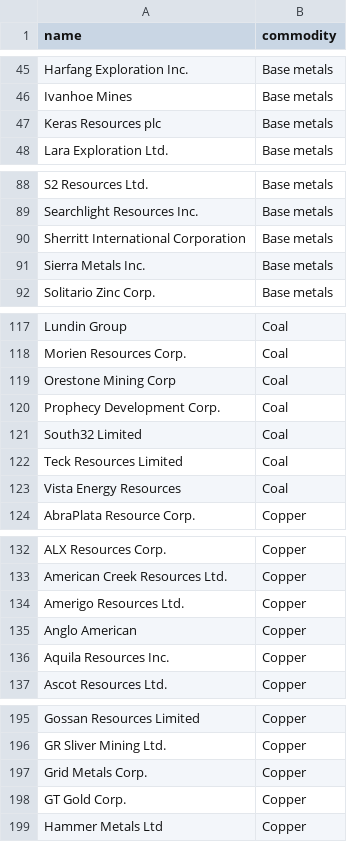
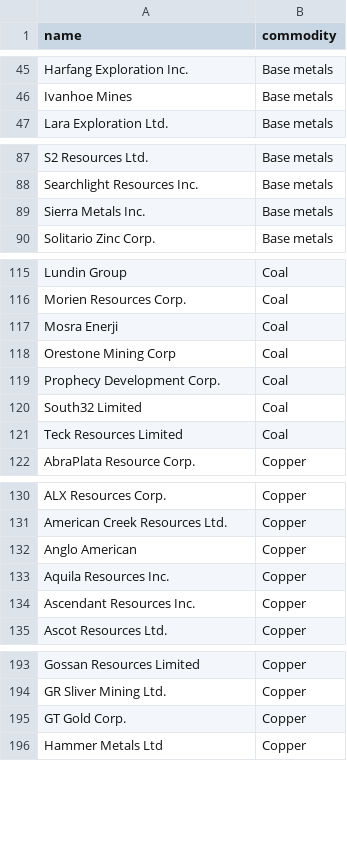
Before and after one commit to ericrobskyhuntley/beyond-extraction, a CSV file: data/firms_ix_by_commodity.csv, drawn as a sheet; only a part is shown, gaps mark what is left out; removed rows and columns are numbered as before the commit, all else as after; the diff covers the shown part only; the diff names each change by its address in the sheet, - before the commit and + after, or states it on an @@ line.

```diff
--- a/data/firms_ix_by_commodity.csv
+++ b/data/firms_ix_by_commodity.csv
-row 47: Keras Resources plc | Base metals
-row 90: Sherritt International Corporation | Base metals
+row 117: Mosra Enerji | Coal
-row 123: Vista Energy Resources | Coal
-row 134: Amerigo Resources Ltd. | Copper
+row 134: Ascendant Resources Inc. | Copper
-row 197: Grid Metals Corp. | Copper
```
Also changed, not shown: 4 added rows and 9 removed rows elsewhere in this file, data/firms_ix_by_booth.csv, data/firms_ix_by_country.csv, 13 other files.
